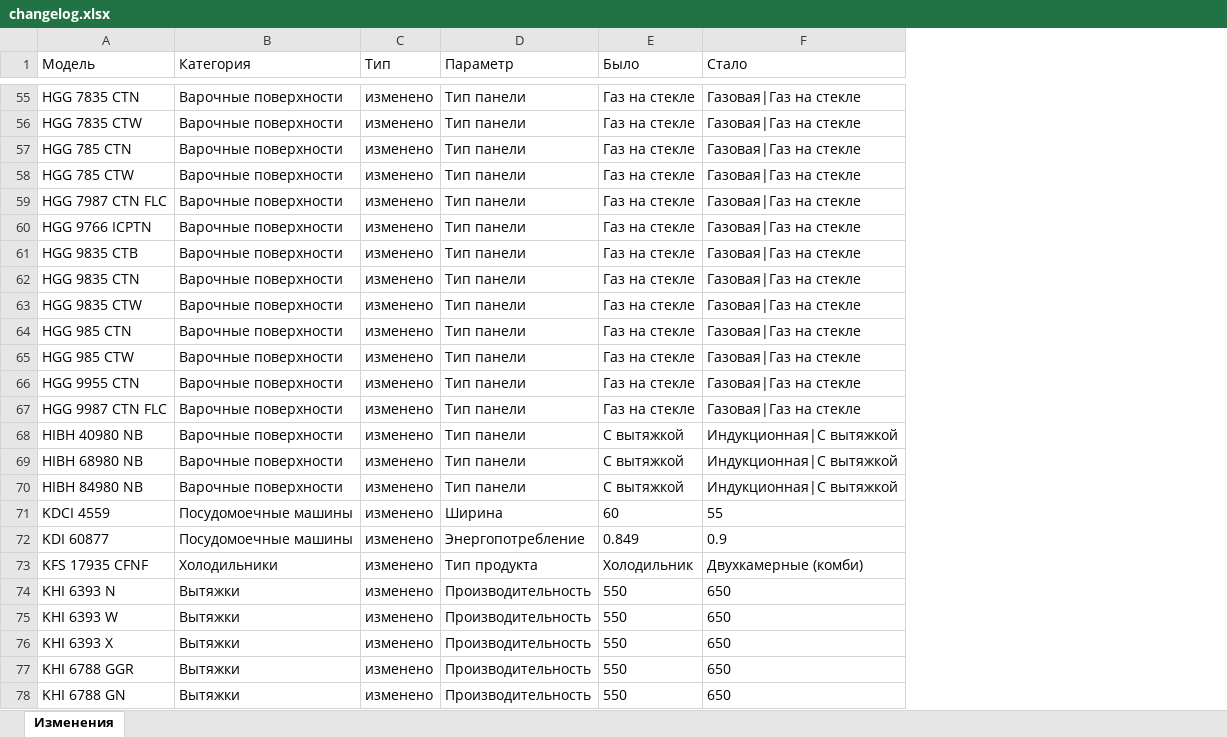
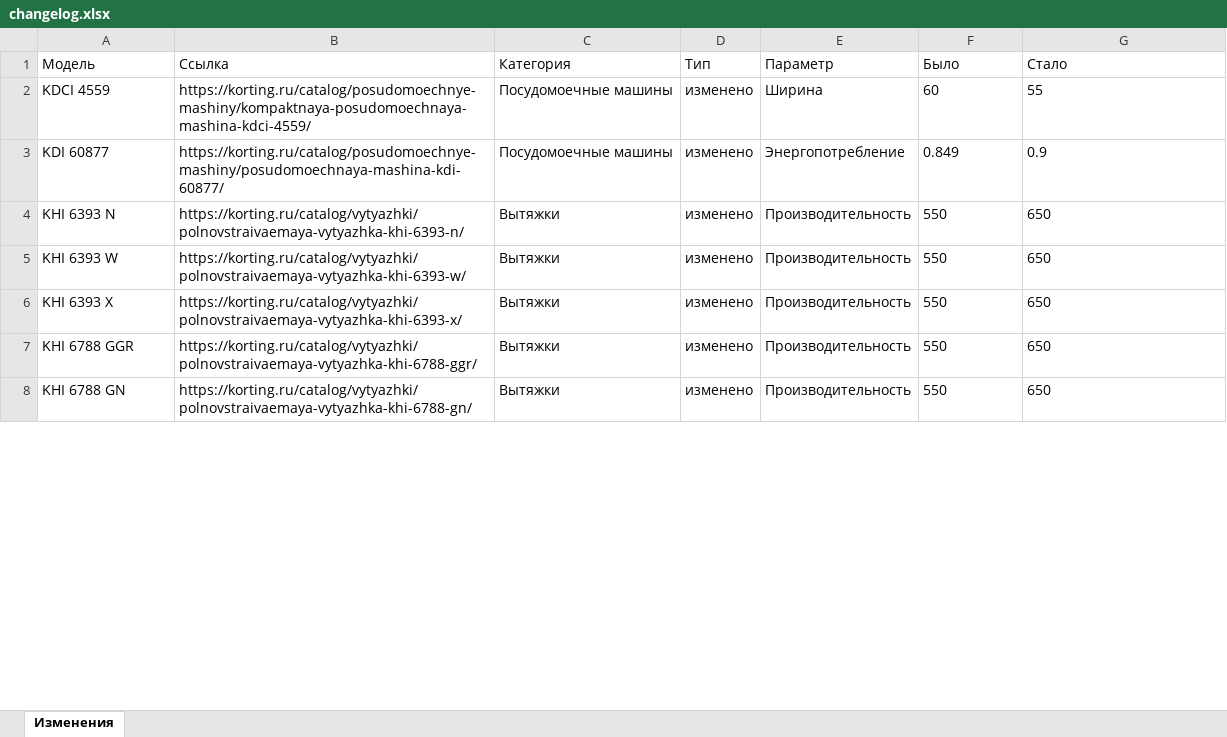
Before and after one commit to ivansyrov-cmd/korting_data_bot, an Excel workbook: data/changelog.xlsx, sheet Изменения, drawn as a sheet; only a part is shown, gaps mark what is left out; values as stored, in another font and other column widths than the file's, no borders; removed rows and columns are numbered as before the commit, all else as after; the diff covers the shown part only; the diff names each change by its address in the sheet, - before the commit and + after, or states it on an @@ line.

```diff
--- a/data/changelog.xlsx (sheet Изменения)
+++ b/data/changelog.xlsx (sheet Изменения)
+column B (Ссылка), rows 2-8: https://korting.ru/catalog/posudomoechnye-mashiny/kompaktnaya-posudomoechnaya-mashina-kdci-4559/ | https://korting.ru/catalog/posudomoechnye-mashiny/posudomoechnaya-mashina-kdi-60877/ | https://korting.ru/catalog/vytyazhki/polnovstraivaemaya-vytyazhka-khi-6393-n/ | https://korting.ru/catalog/vytyazhki/polnovstraivaemaya-vytyazhka-khi-6393-w/ | https://korting.ru/catalog/vytyazhki/polnovstraivaemaya-vytyazhka-khi-6393-x/ | https://korting.ru/catalog/vytyazhki/polnovstraivaemaya-vytyazhka-khi-6788-ggr/ | https://korting.ru/catalog/vytyazhki/polnovstraivaemaya-vytyazhka-khi-6788-gn/
-row 55: HGG 7835 CTN | Варочные поверхности | изменено | Тип панели | Газ на стекле | Газовая|Газ на стекле
-row 56: HGG 7835 CTW | Варочные поверхности | изменено | Тип панели | Газ на стекле | Газовая|Газ на стекле
-row 57: HGG 785 CTN | Варочные поверхности | изменено | Тип панели | Газ на стекле | Газовая|Газ на стекле
-row 58: HGG 785 CTW | Варочные поверхности | изменено | Тип панели | Газ на стекле | Газовая|Газ на стекле
-row 59: HGG 7987 CTN FLC | Варочные поверхности | изменено | Тип панели | Газ на стекле | Газовая|Газ на стекле
-row 60: HGG 9766 ICPTN | Варочные поверхности | изменено | Тип панели | Газ на стекле | Газовая|Газ на стекле
-row 61: HGG 9835 CTB | Варочные поверхности | изменено | Тип панели | Газ на стекле | Газовая|Газ на стекле
-row 62: HGG 9835 CTN | Варочные поверхности | изменено | Тип панели | Газ на стекле | Газовая|Газ на стекле
-row 63: HGG 9835 CTW | Варочные поверхности | изменено | Тип панели | Газ на стекле | Газовая|Газ на стекле
-row 64: HGG 985 CTN | Варочные поверхности | изменено | Тип панели | Газ на стекле | Газовая|Газ на стекле
-row 65: HGG 985 CTW | Варочные поверхности | изменено | Тип панели | Газ на стекле | Газовая|Газ на стекле
-row 66: HGG 9955 CTN | Варочные поверхности | изменено | Тип панели | Газ на стекле | Газовая|Газ на стекле
-row 67: HGG 9987 CTN FLC | Варочные поверхности | изменено | Тип панели | Газ на стекле | Газовая|Газ на стекле
-row 68: HIBH 40980 NB | Варочные поверхности | изменено | Тип панели | С вытяжкой | Индукционная|С вытяжкой
-row 69: HIBH 68980 NB | Варочные поверхности | изменено | Тип панели | С вытяжкой | Индукционная|С вытяжкой
-row 70: HIBH 84980 NB | Варочные поверхности | изменено | Тип панели | С вытяжкой | Индукционная|С вытяжкой
-row 73: KFS 17935 CFNF | Холодильники | изменено | Тип продукта | Холодильник | Двухкамерные (комби)
```
Also changed, not shown: 157 removed rows elsewhere in this sheet, 7 other files.
